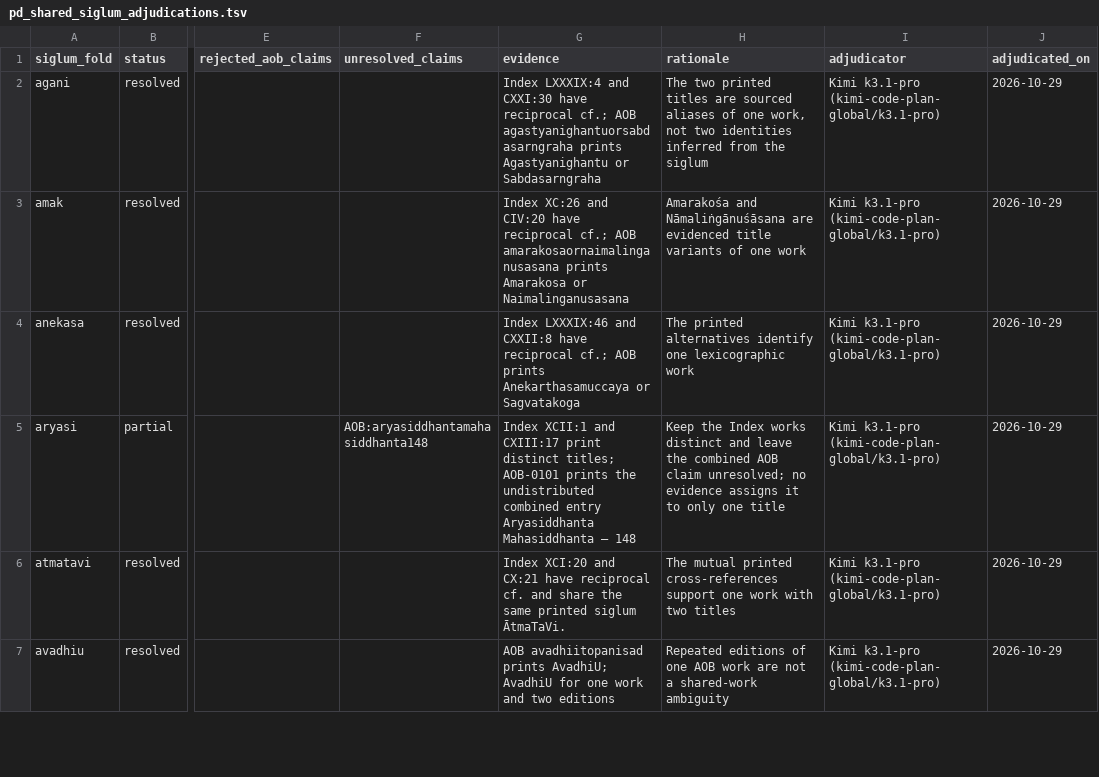
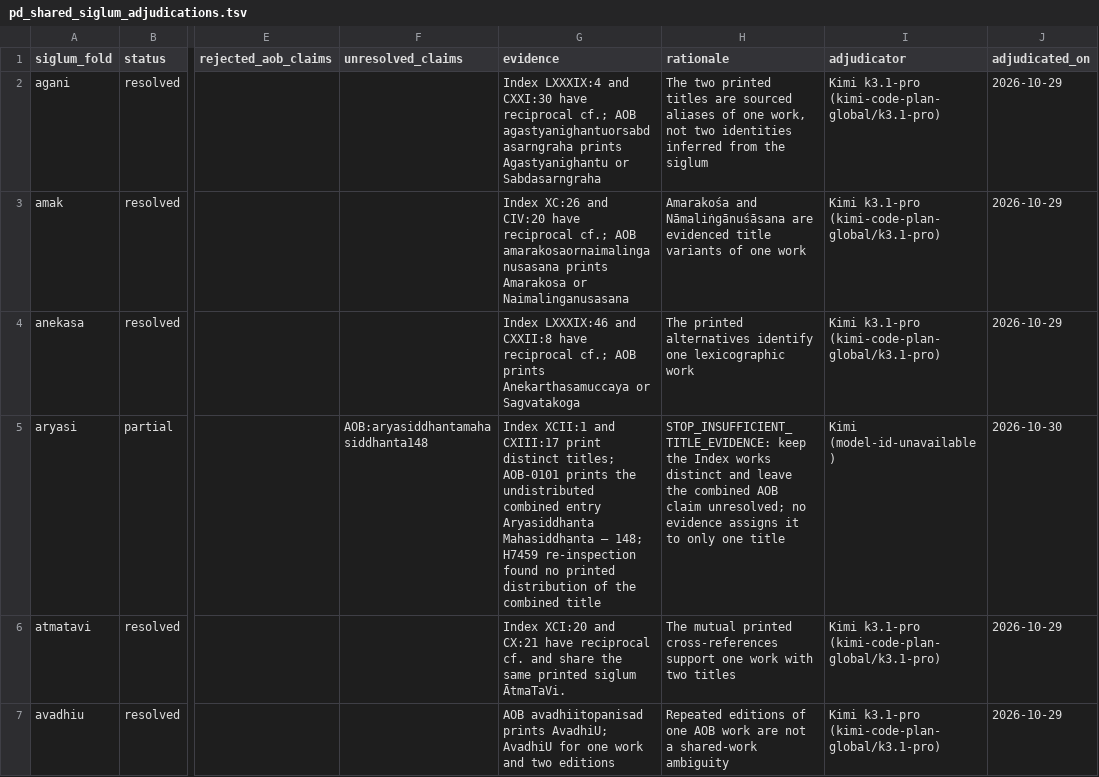
Before and after one commit to sanskrit-lexicon/csl-atlas, a TSV file: data/pd/pd_shared_siglum_adjudications.tsv, drawn as a sheet; only a part is shown, gaps mark what is left out; the diff covers the shown part only; the diff names each change by its address in the sheet, - before the commit and + after, or states it on an @@ line.

```diff
--- a/data/pd/pd_shared_siglum_adjudications.tsv
+++ b/data/pd/pd_shared_siglum_adjudications.tsv
-G5 (evidence): …Mahasiddhanta — 148
+G5 (evidence): …Mahasiddhanta — 148; H7459 re-inspection found no printed distribution of the combined title
-H5 (rationale): Keep the Index…
+H5 (rationale): STOP_INSUFFICIENT_TITLE_EVIDENCE: keep the Index…
-I5 (adjudicator): Kimi k3.1-pro (kimi-code-plan-global/k3.1-pro)
+I5 (adjudicator): Kimi (model-id-unavailable)
-J5 (adjudicated_on): 2026-10-29
+J5 (adjudicated_on): 2026-10-30
```
Also changed, not shown: 4 edited cells elsewhere in this file, 4 other files.
